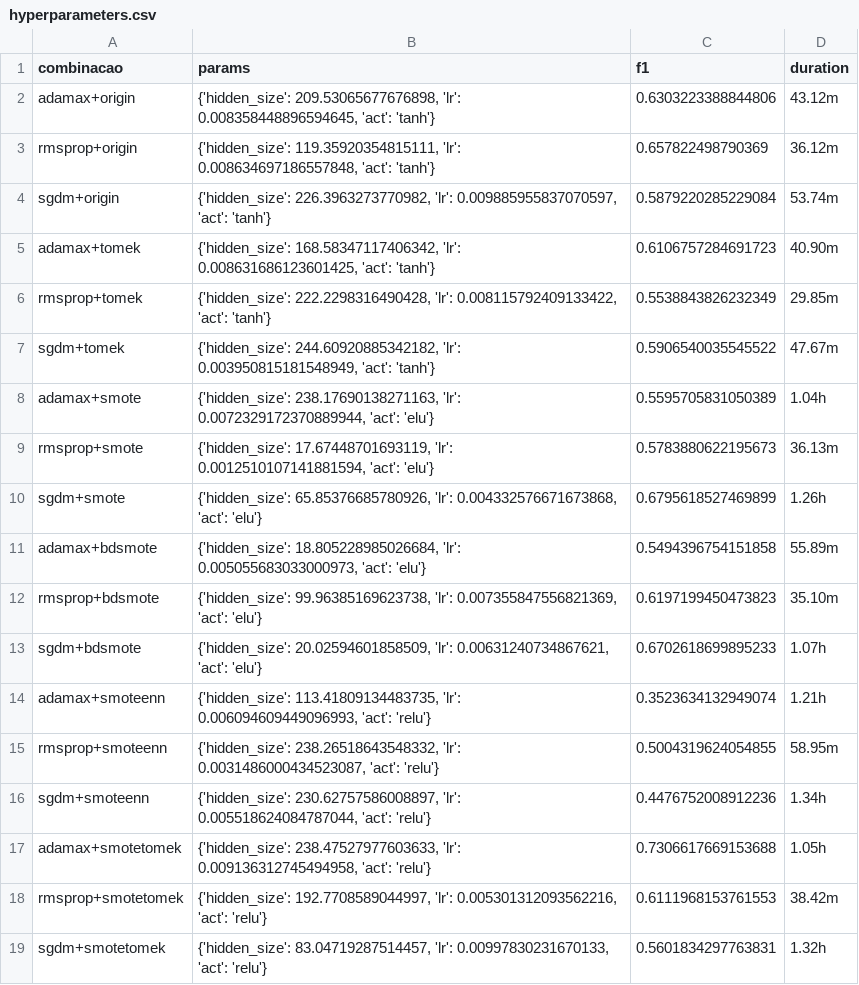
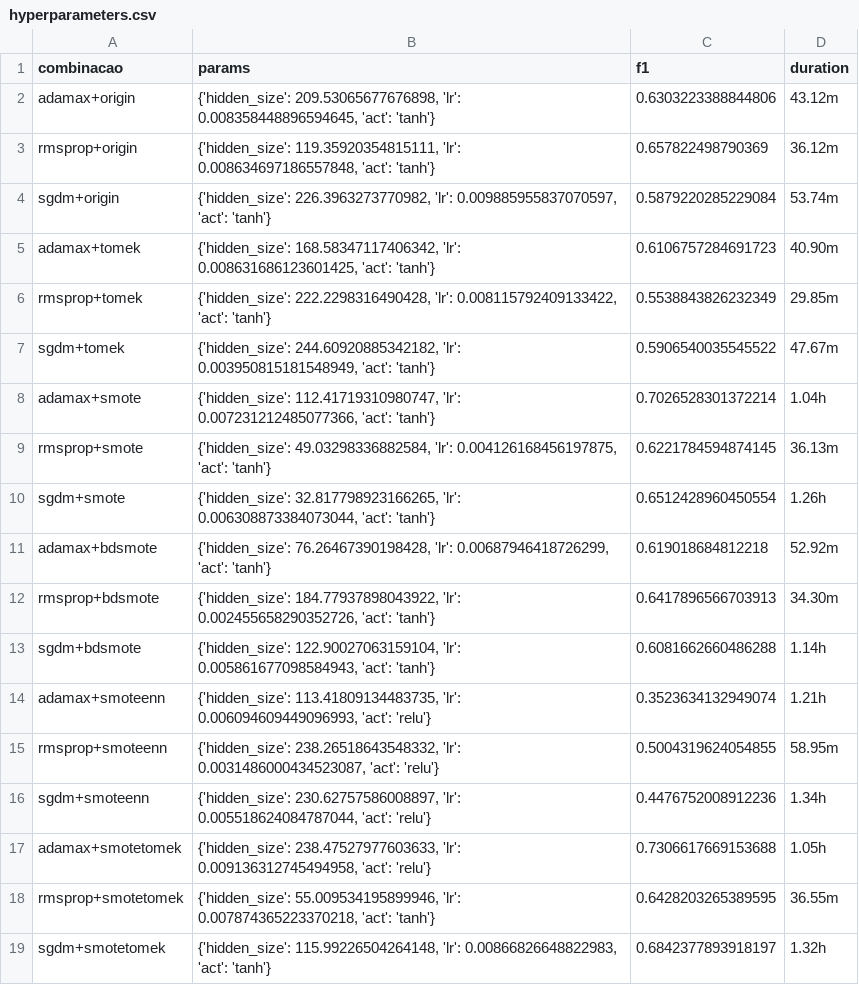
Before and after one commit to karo-txs/Projeto-PIBIC, a CSV file: results/hyperparameters.csv, drawn as a sheet.

```diff
--- a/results/hyperparameters.csv
+++ b/results/hyperparameters.csv
@@ -7,8 +7,8 @@ rmsprop+tomek,"{'hidden_size': 222.2298316490428, 'lr': 0.008115792409133422, 'a
 sgdm+tomek,"{'hidden_size': 244.60920885342182, 'lr': 0.003950815181548949, 'act': 'tanh'}",0.5906540035545522,47.67m
-adamax+smote,"{'hidden_size': 238.17690138271163, 'lr': 0.0072329172370889944, 'act': 'elu'}",0.5595705831050389,1.04h
-rmsprop+smote,"{'hidden_size': 17.67448701693119, 'lr': 0.0012510107141881594, 'act': 'elu'}",0.5783880622195673,36.13m
-sgdm+smote,"{'hidden_size': 65.85376685780926, 'lr': 0.004332576671673868, 'act': 'elu'}",0.6795618527469899,1.26h
-adamax+bdsmote,"{'hidden_size': 18.805228985026684, 'lr': 0.005055683033000973, 'act': 'elu'}",0.5494396754151858,55.89m
-rmsprop+bdsmote,"{'hidden_size': 99.96385169623738, 'lr': 0.007355847556821369, 'act': 'elu'}",0.6197199450473823,35.10m
-sgdm+bdsmote,"{'hidden_size': 20.02594601858509, 'lr': 0.00631240734867621, 'act': 'elu'}",0.6702618699895233,1.07h
+adamax+smote,"{'hidden_size': 112.41719310980747, 'lr': 0.007231212485077366, 'act': 'tanh'}",0.7026528301372214,1.04h
+rmsprop+smote,"{'hidden_size': 49.03298336882584, 'lr': 0.004126168456197875, 'act': 'tanh'}",0.6221784594874145,36.13m
+sgdm+smote,"{'hidden_size': 32.817798923166265, 'lr': 0.006308873384073044, 'act': 'tanh'}",0.6512428960450554,1.26h
+adamax+bdsmote,"{'hidden_size': 76.26467390198428, 'lr': 0.00687946418726299, 'act': 'tanh'}",0.619018684812218,52.92m
+rmsprop+bdsmote,"{'hidden_size': 184.77937898043922, 'lr': 0.002455658290352726, 'act': 'tanh'}",0.6417896566703913,34.30m
+sgdm+bdsmote,"{'hidden_size': 122.90027063159104, 'lr': 0.005861677098584943, 'act': 'tanh'}",0.6081662660486288,1.14h
 adamax+smoteenn,"{'hidden_size': 113.41809134483735, 'lr': 0.006094609449096993, 'act': 'relu'}",0.3523634132949074,1.21h
@@ -17,3 +17,3 @@ sgdm+smoteenn,"{'hidden_size': 230.62757586008897, 'lr': 0.005518624084787044, '
 adamax+smotetomek,"{'hidden_size': 238.47527977603633, 'lr': 0.009136312745494958, 'act': 'relu'}",0.7306617669153688,1.05h
-rmsprop+smotetomek,"{'hidden_size': 192.7708589044997, 'lr': 0.005301312093562216, 'act': 'relu'}",0.6111968153761553,38.42m
-sgdm+smotetomek,"{'hidden_size': 83.04719287514457, 'lr': 0.00997830231670133, 'act': 'relu'}",0.5601834297763831,1.32h
+rmsprop+smotetomek,"{'hidden_size': 55.009534195899946, 'lr': 0.007874365223370218, 'act': 'tanh'}",0.6428203265389595,36.55m
+sgdm+smotetomek,"{'hidden_size': 115.99226504264148, 'lr': 0.00866826648822983, 'act': 'tanh'}",0.6842377893918197,1.32h
```
Also changed, not shown: 12 other files.
